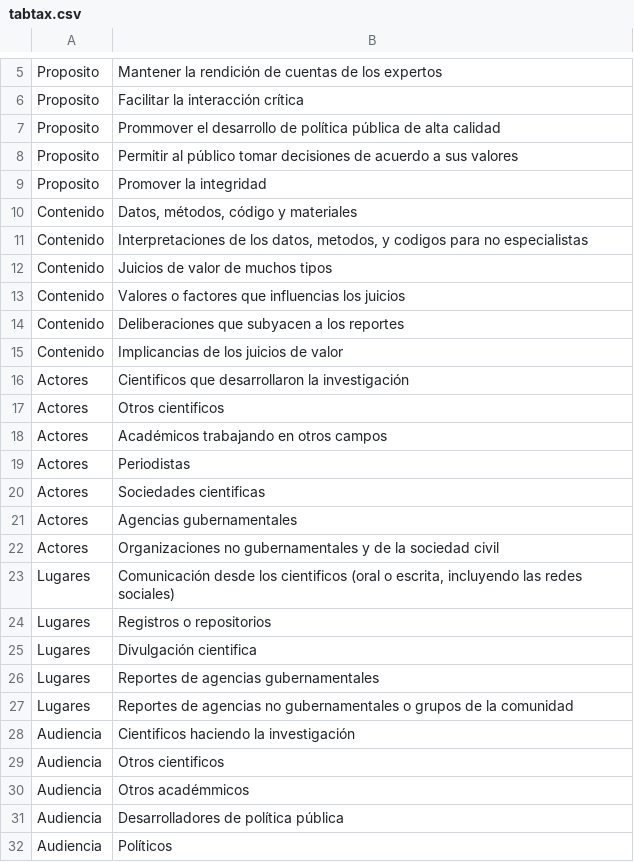
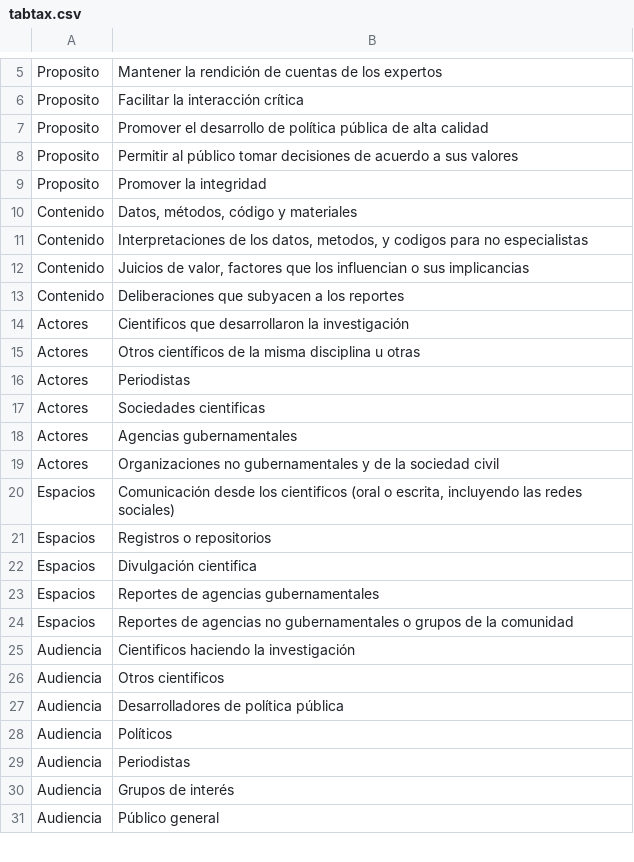
Before and after one commit to lisa-coes/transparency, a CSV file: input/tables/tabtax.csv, drawn as a sheet; only a part is shown, gaps mark what is left out; the shorter side is filled out with more unchanged rows; the diff covers the shown part only.

```diff
--- a/input/tables/tabtax.csv
+++ b/input/tables/tabtax.csv
@@ -6,3 +6,3 @@ Proposito,Mantener la rendición de cuentas de los expertos
 Proposito,Facilitar la interacción crítica
-Proposito,Prommover el desarrollo de política pública de alta calidad
+Proposito,Promover el desarrollo de política pública de alta calidad
 Proposito,Permitir al público tomar decisiones de acuerdo a sus valores
@@ -11,9 +11,6 @@ Contenido,"Datos, métodos, código y materiales"
 Contenido,"Interpretaciones de los datos, metodos, y codigos para no especialistas"
-Contenido,Juicios de valor de muchos tipos
-Contenido,Valores o factores que influencias los juicios
+Contenido,"Juicios de valor, factores que los influencian o sus implicancias"
 Contenido,Deliberaciones que subyacen a los reportes
-Contenido,Implicancias de los juicios de valor
 Actores,Cientificos que desarrollaron la investigación
-Actores,Otros cientificos
-Actores,Académicos trabajando en otros campos
+Actores,Otros científicos de la misma disciplina u otras
 Actores,Periodistas
@@ -22,10 +19,9 @@ Actores,Agencias gubernamentales
 Actores,Organizaciones no gubernamentales y de la sociedad civil
-Lugares,"Comunicación desde los cientificos (oral o escrita, incluyendo las redes sociales)"
-Lugares,Registros o repositorios
-Lugares,Divulgación cientifica
-Lugares,Reportes de agencias gubernamentales
-Lugares,Reportes de agencias no gubernamentales o grupos de la comunidad
+Espacios,"Comunicación desde los cientificos (oral o escrita, incluyendo las redes sociales)"
+Espacios,Registros o repositorios
+Espacios,Divulgación cientifica
+Espacios,Reportes de agencias gubernamentales
+Espacios,Reportes de agencias no gubernamentales o grupos de la comunidad
 Audiencia,Cientificos haciendo la investigación
 Audiencia,Otros cientificos
-Audiencia,Otros académmicos
 Audiencia,Desarrolladores de política pública
```
Also changed, not shown: 2 added rows, 2 removed rows and 6 edited cells elsewhere in this file, 14 other files.
